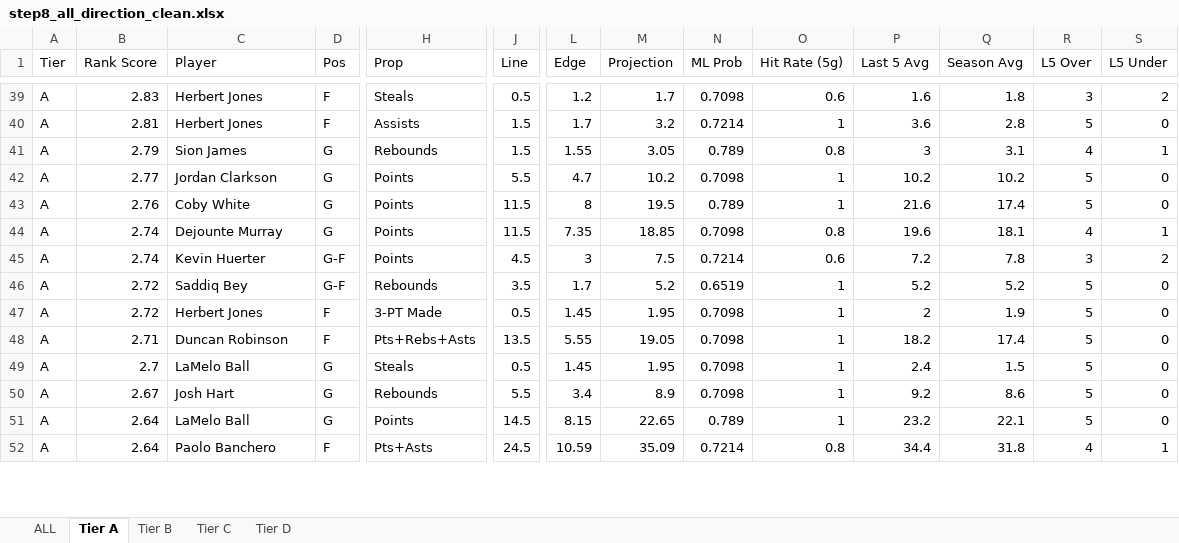
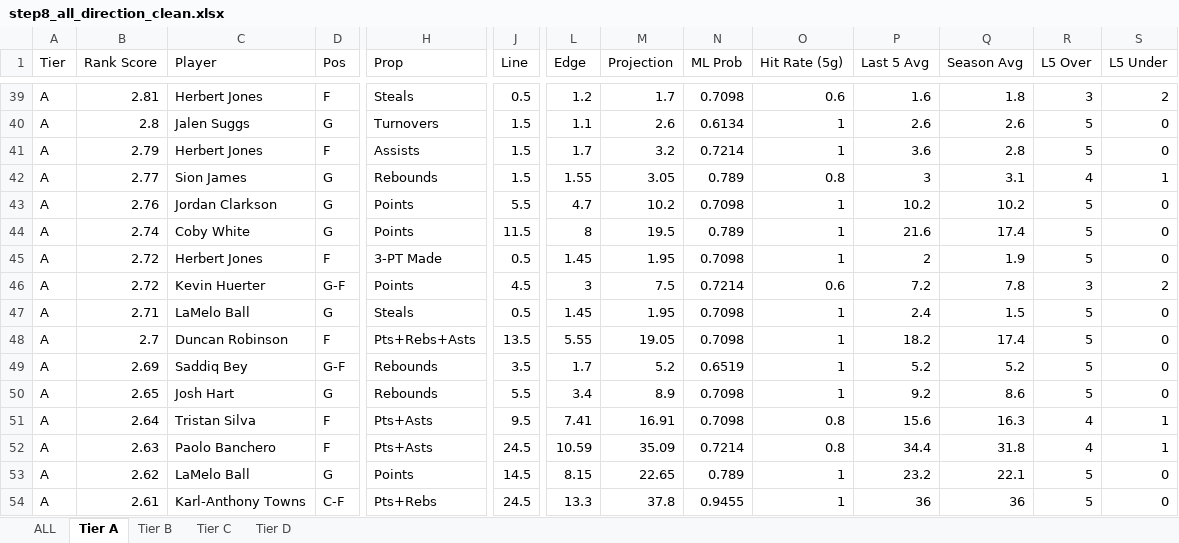
Before and after one commit to halekevi/nba-pipelines, an Excel workbook: NBA/data/outputs/step8_all_direction_clean.xlsx, sheet Tier A, drawn as a sheet; only a part is shown, gaps mark what is left out; values as stored, in another font and other column widths than the file's, no cell formats; removed rows and columns are numbered as before the commit, all else as after; rows hold the shown columns only; the diff covers the shown part only; the diff names each change by its address in the sheet, - before the commit and + after, or states it on an @@ line.

```diff
--- a/NBA/data/outputs/step8_all_direction_clean.xlsx (sheet Tier A)
+++ b/NBA/data/outputs/step8_all_direction_clean.xlsx (sheet Tier A)
-B39 (Rank Score): 2.83
+B39 (Rank Score): 2.81
+row 40: A | 2.8 | Jalen Suggs | G | Turnovers | 1.5 | 1.1 | 2.6 | 0.6134 | 1 | 2.6 | 2.6 | 5 | 0
-B41 (Rank Score): 2.81
+B41 (Rank Score): 2.79
-B42 (Rank Score): 2.79
+B42 (Rank Score): 2.77
-B43 (Rank Score): 2.77
+B43 (Rank Score): 2.76
-B44 (Rank Score): 2.76
+B44 (Rank Score): 2.74
-row 44: A | 2.74 | Dejounte Murray | G | Points | 11.5 | 7.35 | 18.85 | 0.7098 | 0.8 | 19.6 | 18.1 | 4 | 1
-row 45: A | 2.74 | Kevin Huerter | G-F | Points | 4.5 | 3 | 7.5 | 0.7214 | 0.6 | 7.2 | 7.8 | 3 | 2
-row 46: A | 2.72 | Saddiq Bey | G-F | Rebounds | 3.5 | 1.7 | 5.2 | 0.6519 | 1 | 5.2 | 5.2 | 5 | 0
-B46 (Rank Score): 2.71
+B46 (Rank Score): 2.72
-C46 (Player): Duncan Robinson
+C46 (Player): Kevin Huerter
-D46 (Pos): F
+D46 (Pos): G-F
-H46 (Prop): Pts+Rebs+Asts
+H46 (Prop): Points
-J46 (Line): 13.5
+J46 (Line): 4.5
-L46 (Edge): 5.55
+L46 (Edge): 3
-M46 (Projection): 19.05
+M46 (Projection): 7.5
-N46 (ML Prob): 0.7098
+N46 (ML Prob): 0.7214
-O46 (Hit Rate (5g)): 1
+O46 (Hit Rate (5g)): 0.6
-P46 (Last 5 Avg): 18.2
+P46 (Last 5 Avg): 7.2
-Q46 (Season Avg): 17.4
+Q46 (Season Avg): 7.8
-R46 (L5 Over): 5
+R46 (L5 Over): 3
-S46 (L5 Under): 0
+S46 (L5 Under): 2
-B47 (Rank Score): 2.7
+B47 (Rank Score): 2.71
+row 48: A | 2.7 | Duncan Robinson | F | Pts+Rebs+Asts | 13.5 | 5.55 | 19.05 | 0.7098 | 1 | 18.2 | 17.4 | 5 | 0
+row 49: A | 2.69 | Saddiq Bey | G-F | Rebounds | 3.5 | 1.7 | 5.2 | 0.6519 | 1 | 5.2 | 5.2 | 5 | 0
-B50 (Rank Score): 2.67
+B50 (Rank Score): 2.65
-row 51: A | 2.64 | LaMelo Ball | G | Points | 14.5 | 8.15 | 22.65 | 0.789 | 1 | 23.2 | 22.1 | 5 | 0
+row 51: A | 2.64 | Tristan Silva | F | Pts+Asts | 9.5 | 7.41 | 16.91 | 0.7098 | 0.8 | 15.6 | 16.3 | 4 | 1
-B52 (Rank Score): 2.64
+B52 (Rank Score): 2.63
+row 53: A | 2.62 | LaMelo Ball | G | Points | 14.5 | 8.15 | 22.65 | 0.789 | 1 | 23.2 | 22.1 | 5 | 0
+row 54: A | 2.61 | Karl-Anthony Towns | C-F | Pts+Rebs | 24.5 | 13.3 | 37.8 | 0.9455 | 1 | 36 | 36 | 5 | 0
```
Also changed, not shown: 11 added rows, 11 removed rows and 126 edited cells elsewhere in this sheet, sheet ALL, sheet Tier D, sheet Tier C, sheet Tier B, cell formats, 2 other files.
